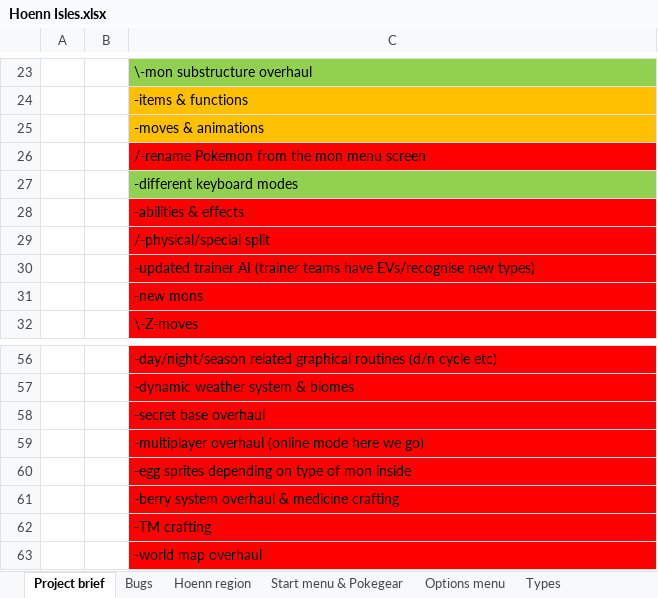
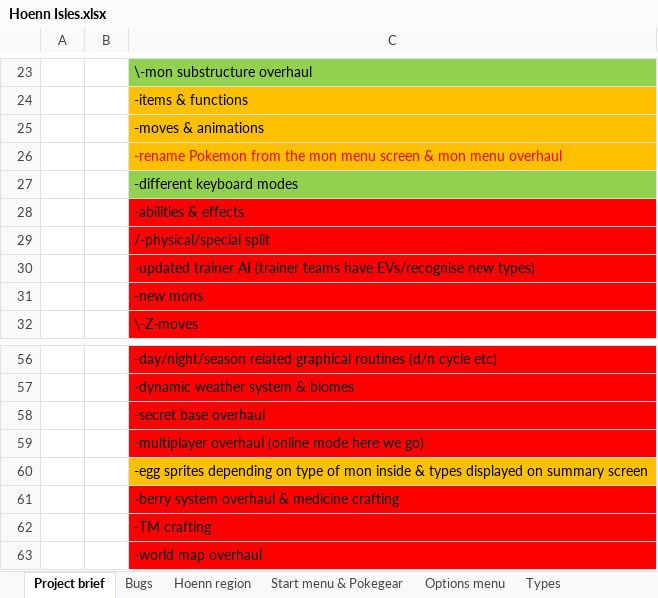
Before and after one commit to itskobold/pokeruby, an Excel workbook: hoenn isles/Hoenn Isles.xlsx, sheet Project brief, drawn as a sheet; only a part is shown, gaps mark what is left out; values as stored, in another font and other column widths than the file's, no borders; the diff names each change by its address in the sheet, - before the commit and + after, or states it on an @@ line.

Commit message:
Removed HM field move options from Pokemon menu

```diff
--- a/hoenn isles/Hoenn Isles.xlsx (sheet Project brief)
+++ b/hoenn isles/Hoenn Isles.xlsx (sheet Project brief)
-C26: /-rename Pokemon from the mon menu screen
+C26: -rename Pokemon from the mon menu screen & mon menu overhaul
@@ C26 fill: #FF0000 → #FFC000, text colour: black → #FF0000 @@
-C60: …mon inside
+C60: …mon inside & types displayed on summary screen
-C60 fill: #FF0000
+C60 fill: #FFC000
```
Also changed, not shown: 4 other files.
